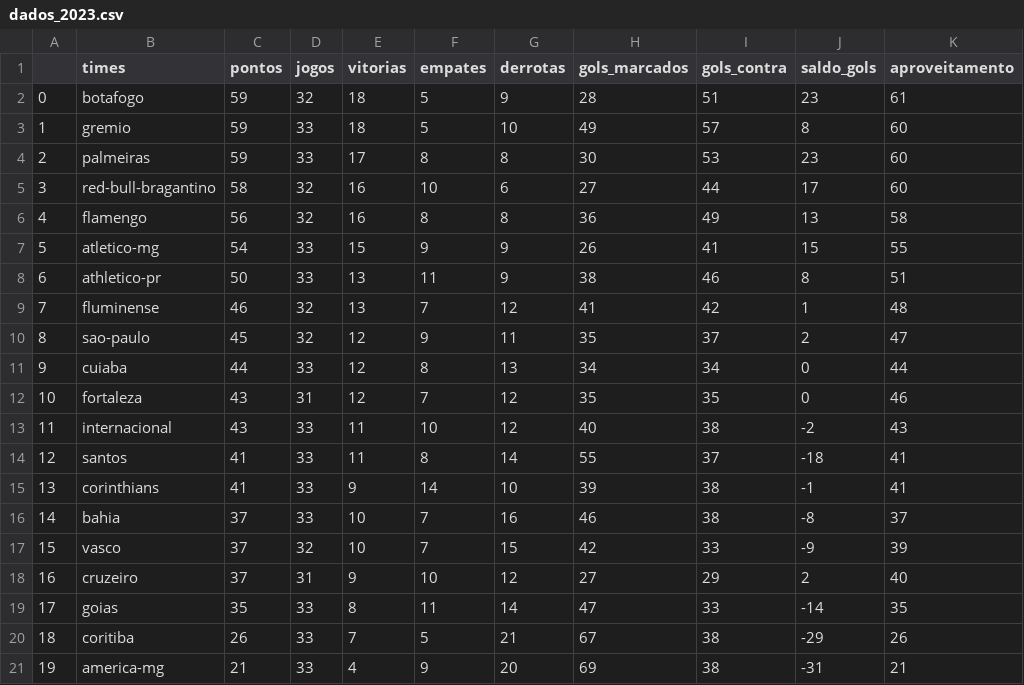
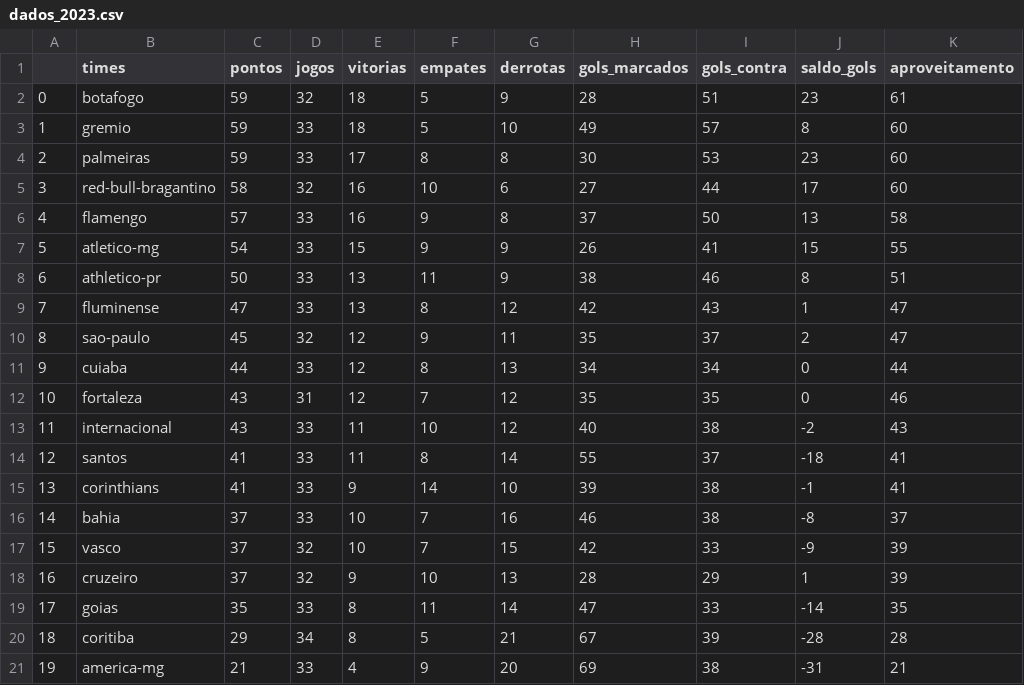
Before and after one commit to silviolima07/fut_serieA_2023, a CSV file: CSV/dados_2023.csv, drawn as a sheet.

```diff
--- a/CSV/dados_2023.csv
+++ b/CSV/dados_2023.csv
@@ -5,6 +5,6 @@
 3,red-bull-bragantino,58,32,16,10,6,27,44,17,60
-4,flamengo,56,32,16,8,8,36,49,13,58
+4,flamengo,57,33,16,9,8,37,50,13,58
 5,atletico-mg,54,33,15,9,9,26,41,15,55
 6,athletico-pr,50,33,13,11,9,38,46,8,51
-7,fluminense,46,32,13,7,12,41,42,1,48
+7,fluminense,47,33,13,8,12,42,43,1,47
 8,sao-paulo,45,32,12,9,11,35,37,2,47
@@ -17,5 +17,5 @@
 15,vasco,37,32,10,7,15,42,33,-9,39
-16,cruzeiro,37,31,9,10,12,27,29,2,40
+16,cruzeiro,37,32,9,10,13,28,29,1,39
 17,goias,35,33,8,11,14,47,33,-14,35
-18,coritiba,26,33,7,5,21,67,38,-29,26
+18,coritiba,29,34,8,5,21,67,39,-28,28
 19,america-mg,21,33,4,9,20,69,38,-31,21
```
Also changed, not shown: CSV/dados_2012_2023.csv.
